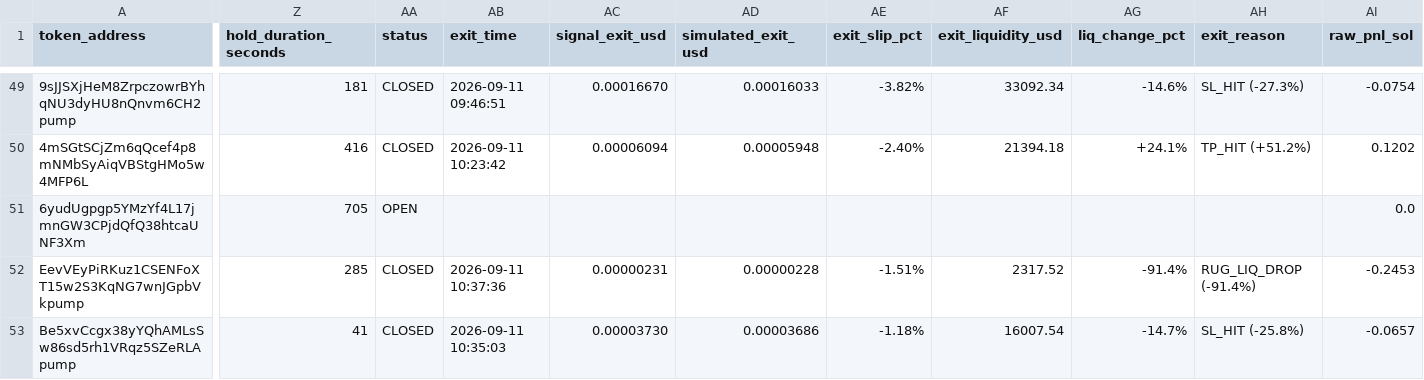
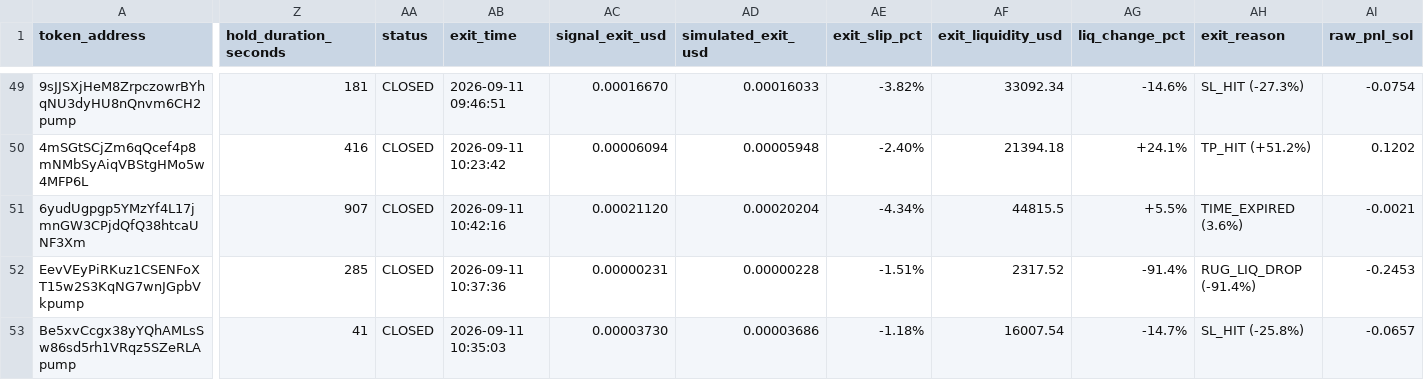
Before and after one commit to Jubosaurus/solana-meme-paperbot, a CSV file: solana_paper_trades_v2.csv, drawn as a sheet; only a part is shown, gaps mark what is left out; the diff covers the shown part only; the diff names each change by its address in the sheet, - before the commit and + after, or states it on an @@ line.

```diff
--- a/solana_paper_trades_v2.csv
+++ b/solana_paper_trades_v2.csv
-Z51 (hold_duration_seconds): 705
+Z51 (hold_duration_seconds): 907
-AA51 (status): OPEN
+AA51 (status): CLOSED
-AB51 (exit_time): (empty)
+AB51 (exit_time): 2026-09-11 10:42:16
-AC51 (signal_exit_usd): (empty)
+AC51 (signal_exit_usd): 0.00021120
-AD51 (simulated_exit_usd): (empty)
+AD51 (simulated_exit_usd): 0.00020204
-AE51 (exit_slip_pct): (empty)
+AE51 (exit_slip_pct): -4.34%
-AF51 (exit_liquidity_usd): (empty)
+AF51 (exit_liquidity_usd): 44815.5
-AG51 (liq_change_pct): (empty)
+AG51 (liq_change_pct): +5.5%
-AH51 (exit_reason): (empty)
+AH51 (exit_reason): TIME_EXPIRED (3.6%)
-AI51 (raw_pnl_sol): 0.0
+AI51 (raw_pnl_sol): -0.0021
```
Also changed, not shown: 3 edited cells elsewhere in this file.
